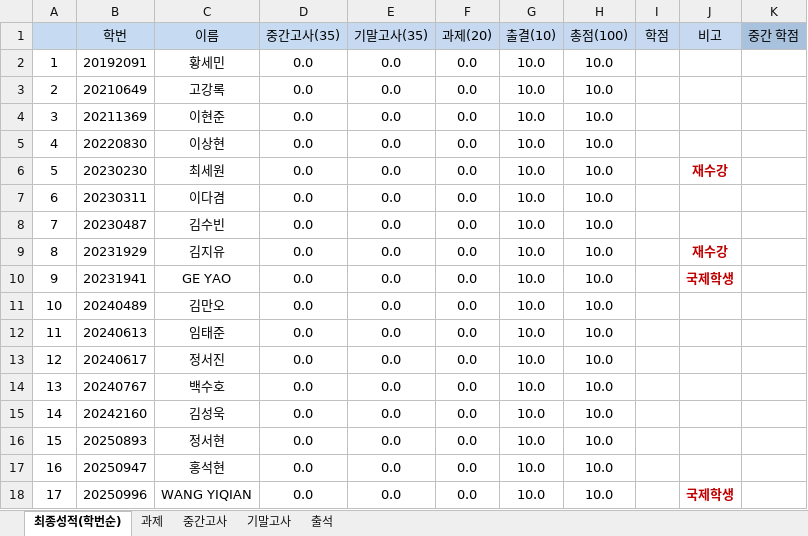
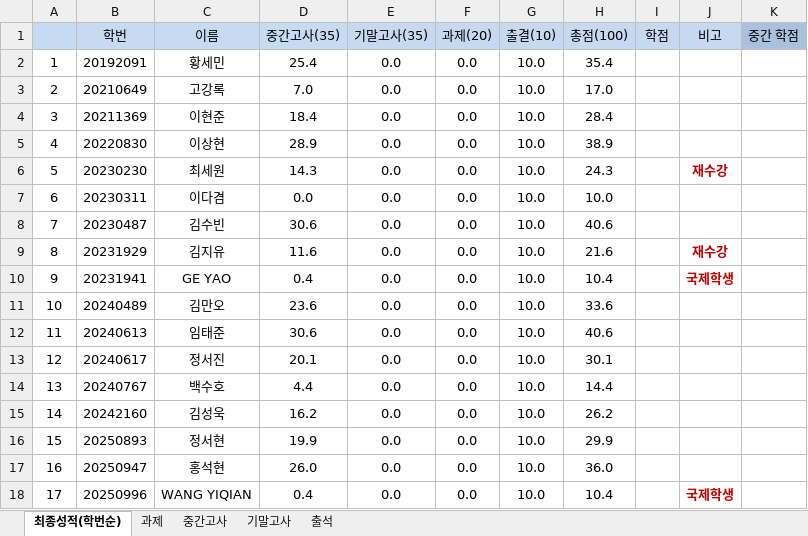
Before and after one commit to HyunJunTae/SOGANG, an Excel workbook: 3학년 2학기/기인프/2026_2_기초인공_5반_성적.xlsx, sheet 최종성적(학번순), drawn as a sheet; only a part is shown; values as stored, in another font and other column widths than the file's, no borders; the diff covers the shown part only; the diff names each change by its address in the sheet, - before the commit and + after, or states it on an @@ line.

```diff
--- a/3학년 2학기/기인프/2026_2_기초인공_5반_성적.xlsx (sheet 최종성적(학번순))
+++ b/3학년 2학기/기인프/2026_2_기초인공_5반_성적.xlsx (sheet 최종성적(학번순))
-D2 (중간고사(35)): 0.0
+D2 (중간고사(35)): 25.4
-H2 (총점(100)): 10.0
+H2 (총점(100)): 35.4
-D3 (중간고사(35)): 0.0
+D3 (중간고사(35)): 7.0
-H3 (총점(100)): 10.0
+H3 (총점(100)): 17.0
-D4 (중간고사(35)): 0.0
+D4 (중간고사(35)): 18.4
-H4 (총점(100)): 10.0
+H4 (총점(100)): 28.4
-D5 (중간고사(35)): 0.0
+D5 (중간고사(35)): 28.9
-H5 (총점(100)): 10.0
+H5 (총점(100)): 38.9
-D6 (중간고사(35)): 0.0
+D6 (중간고사(35)): 14.3
-H6 (총점(100)): 10.0
+H6 (총점(100)): 24.3
-D8 (중간고사(35)): 0.0
+D8 (중간고사(35)): 30.6
-H8 (총점(100)): 10.0
+H8 (총점(100)): 40.6
-D9 (중간고사(35)): 0.0
+D9 (중간고사(35)): 11.6
-H9 (총점(100)): 10.0
+H9 (총점(100)): 21.6
-D10 (중간고사(35)): 0.0
+D10 (중간고사(35)): 0.4
-H10 (총점(100)): 10.0
+H10 (총점(100)): 10.4
-D11 (중간고사(35)): 0.0
+D11 (중간고사(35)): 23.6
-H11 (총점(100)): 10.0
+H11 (총점(100)): 33.6
-D12 (중간고사(35)): 0.0
+D12 (중간고사(35)): 30.6
-H12 (총점(100)): 10.0
+H12 (총점(100)): 40.6
-D13 (중간고사(35)): 0.0
+D13 (중간고사(35)): 20.1
-H13 (총점(100)): 10.0
+H13 (총점(100)): 30.1
-D14 (중간고사(35)): 0.0
+D14 (중간고사(35)): 4.4
-H14 (총점(100)): 10.0
+H14 (총점(100)): 14.4
-D15 (중간고사(35)): 0.0
+D15 (중간고사(35)): 16.2
-H15 (총점(100)): 10.0
+H15 (총점(100)): 26.2
-D16 (중간고사(35)): 0.0
+D16 (중간고사(35)): 19.9
-H16 (총점(100)): 10.0
+H16 (총점(100)): 29.9
-D17 (중간고사(35)): 0.0
+D17 (중간고사(35)): 26.0
-H17 (총점(100)): 10.0
+H17 (총점(100)): 36.0
-D18 (중간고사(35)): 0.0
+D18 (중간고사(35)): 0.4
-H18 (총점(100)): 10.0
+H18 (총점(100)): 10.4
```
Also changed, not shown: 84 edited cells elsewhere in this sheet, sheet 중간고사, 3학년 2학기/기인프/중간고사/신규 채점 (에러 관련 재채점)/1번 문제 과제평가 중간 시험 제출_기초인공지능프로그래밍_20261026_재채점.xlsx, 1 other file.
